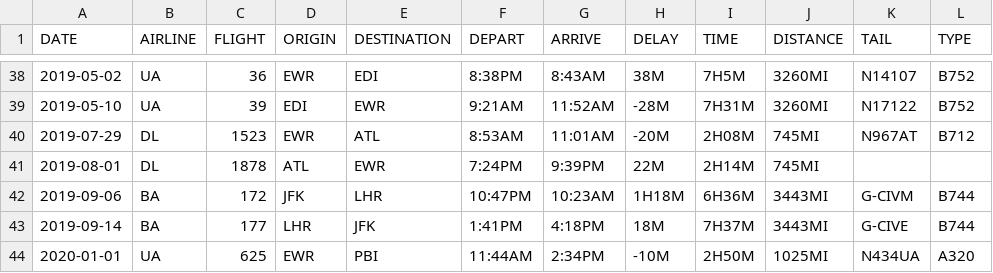
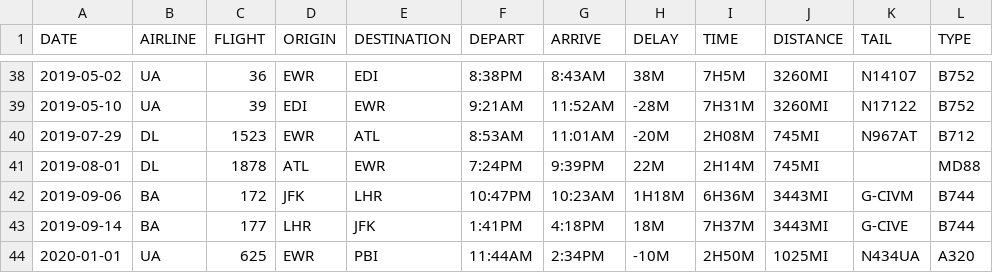
Before and after one commit to mb4828/my-flight-log, a CSV file: kml_utility/MyFlightLog.csv, drawn as a sheet; only a part is shown, gaps mark what is left out.

```diff
--- a/kml_utility/MyFlightLog.csv
+++ b/kml_utility/MyFlightLog.csv
@@ -40,3 +40,3 @@ DATE,AIRLINE,FLIGHT,ORIGIN,DESTINATION,DEPART,ARRIVE,DELAY,TIME,DISTANCE,TAIL,TY
 2019-07-29,DL,1523,EWR,ATL,8:53AM,11:01AM,-20M,2H08M,745MI,N967AT,B712
-2019-08-01,DL,1878,ATL,EWR,7:24PM,9:39PM,22M,2H14M,745MI,,
+2019-08-01,DL,1878,ATL,EWR,7:24PM,9:39PM,22M,2H14M,745MI,,MD88
 2019-09-06,BA,172,JFK,LHR,10:47PM,10:23AM,1H18M,6H36M,3443MI,G-CIVM,B744
```
Also changed, not shown: 1 other file.
